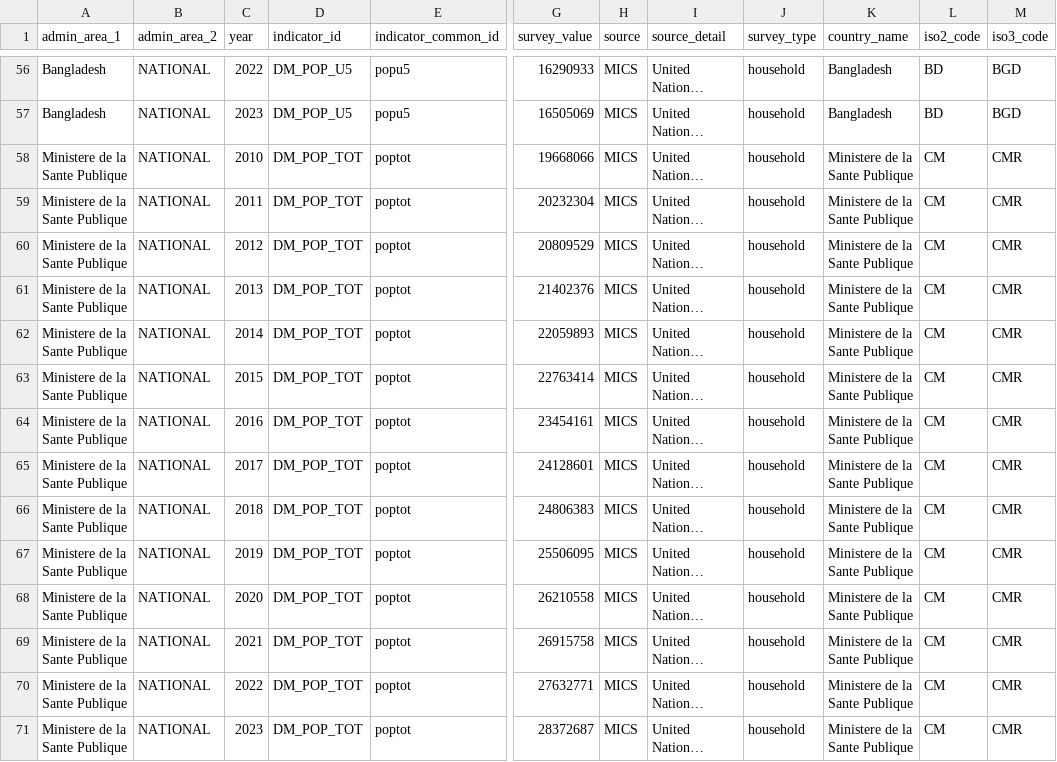
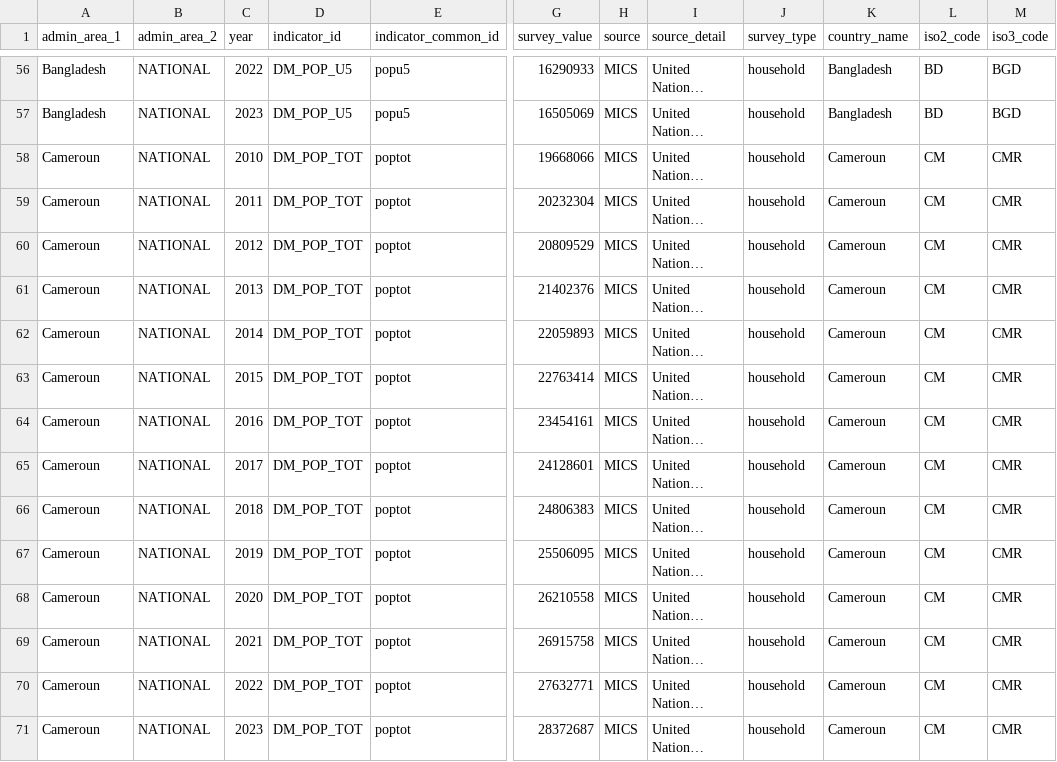
Before and after one commit to FASTR-Analytics/modules, a CSV file: population_estimates_only.csv, drawn as a sheet; only a part is shown, gaps mark what is left out; long unchanged cells end in …; the diff covers the shown part only; the diff names each change by its address in the sheet, - before the commit and + after, or states it on an @@ line.

```diff
--- a/population_estimates_only.csv
+++ b/population_estimates_only.csv
-A58:A71 (admin_area_1): Ministere de la Sante Publique
+A58:A71 (admin_area_1): Cameroun
-K58:K71 (country_name): Ministere de la Sante Publique
+K58:K71 (country_name): Cameroun
```
Also changed, not shown: 76 edited cells elsewhere in this file, 1 other file.
